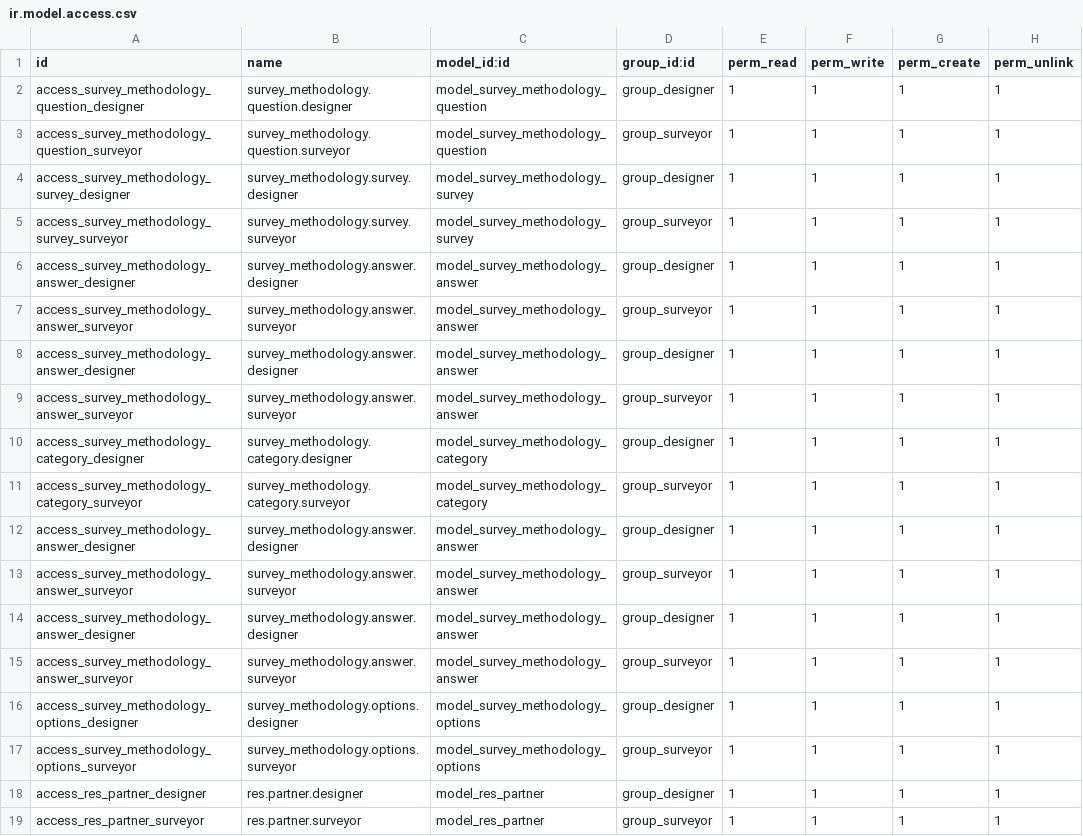
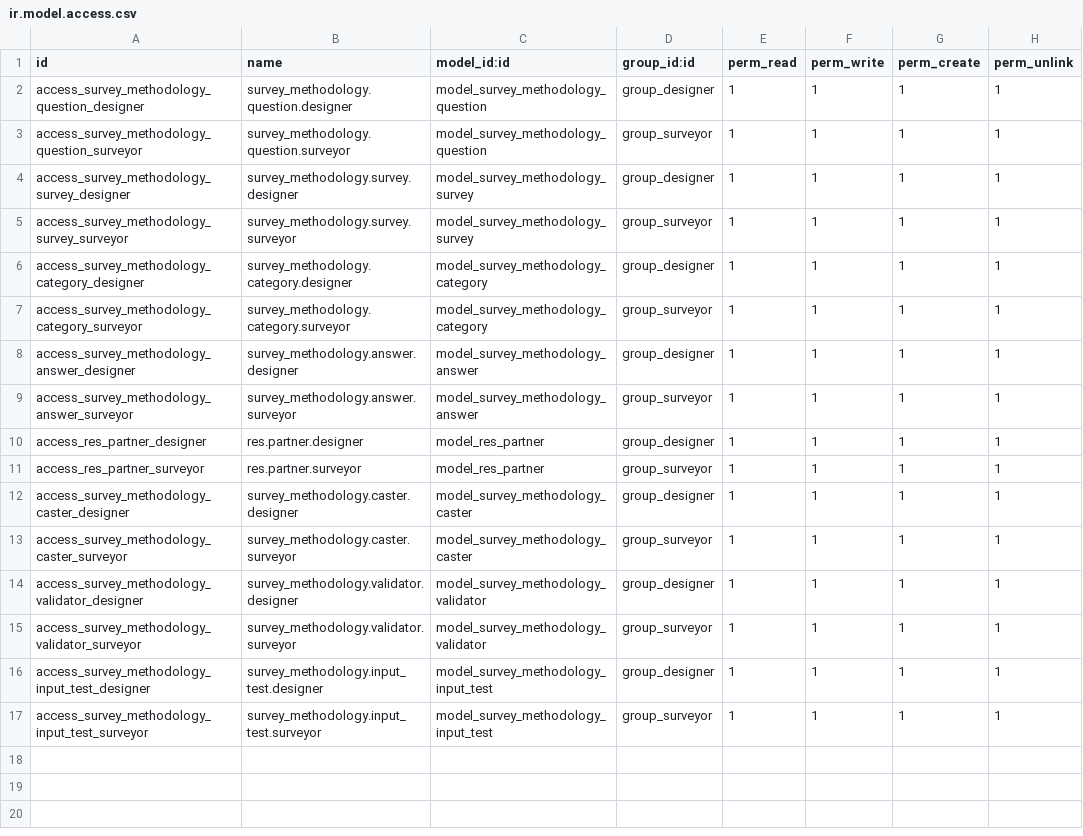
Before and after one commit to csrocha/openerp-survey, a CSV file: addons/survey_methodology/security/ir.model.access.csv, drawn as a sheet.

Commit message:
[ADD] States for answers. [REF] View of answers.

```diff
--- a/addons/survey_methodology/security/ir.model.access.csv
+++ b/addons/survey_methodology/security/ir.model.access.csv
@@ -5,6 +5,2 @@
 "access_survey_methodology_survey_surveyor","survey_methodology.survey.surveyor","model_survey_methodology_survey","group_surveyor",1,1,1,1
-"access_survey_methodology_answer_designer","survey_methodology.answer.designer","model_survey_methodology_answer","group_designer",1,1,1,1
-"access_survey_methodology_answer_surveyor","survey_methodology.answer.surveyor","model_survey_methodology_answer","group_surveyor",1,1,1,1
-"access_survey_methodology_answer_designer","survey_methodology.answer.designer","model_survey_methodology_answer","group_designer",1,1,1,1
-"access_survey_methodology_answer_surveyor","survey_methodology.answer.surveyor","model_survey_methodology_answer","group_surveyor",1,1,1,1
 "access_survey_methodology_category_designer","survey_methodology.category.designer","model_survey_methodology_category","group_designer",1,1,1,1
@@ -13,7 +9,9 @@
 "access_survey_methodology_answer_surveyor","survey_methodology.answer.surveyor","model_survey_methodology_answer","group_surveyor",1,1,1,1
-"access_survey_methodology_answer_designer","survey_methodology.answer.designer","model_survey_methodology_answer","group_designer",1,1,1,1
-"access_survey_methodology_answer_surveyor","survey_methodology.answer.surveyor","model_survey_methodology_answer","group_surveyor",1,1,1,1
-"access_survey_methodology_options_designer","survey_methodology.options.designer","model_survey_methodology_options","group_designer",1,1,1,1
-"access_survey_methodology_options_surveyor","survey_methodology.options.surveyor","model_survey_methodology_options","group_surveyor",1,1,1,1
 "access_res_partner_designer","res.partner.designer","model_res_partner","group_designer",1,1,1,1
 "access_res_partner_surveyor","res.partner.surveyor","model_res_partner","group_surveyor",1,1,1,1
+"access_survey_methodology_caster_designer","survey_methodology.caster.designer","model_survey_methodology_caster","group_designer",1,1,1,1
+"access_survey_methodology_caster_surveyor","survey_methodology.caster.surveyor","model_survey_methodology_caster","group_surveyor",1,1,1,1
+"access_survey_methodology_validator_designer","survey_methodology.validator.designer","model_survey_methodology_validator","group_designer",1,1,1,1
+"access_survey_methodology_validator_surveyor","survey_methodology.validator.surveyor","model_survey_methodology_validator","group_surveyor",1,1,1,1
+"access_survey_methodology_input_test_designer","survey_methodology.input_test.designer","model_survey_methodology_input_test","group_designer",1,1,1,1
+"access_survey_methodology_input_test_surveyor","survey_methodology.input_test.surveyor","model_survey_methodology_input_test","group_surveyor",1,1,1,1
```
Also changed, not shown: 32 other files.
